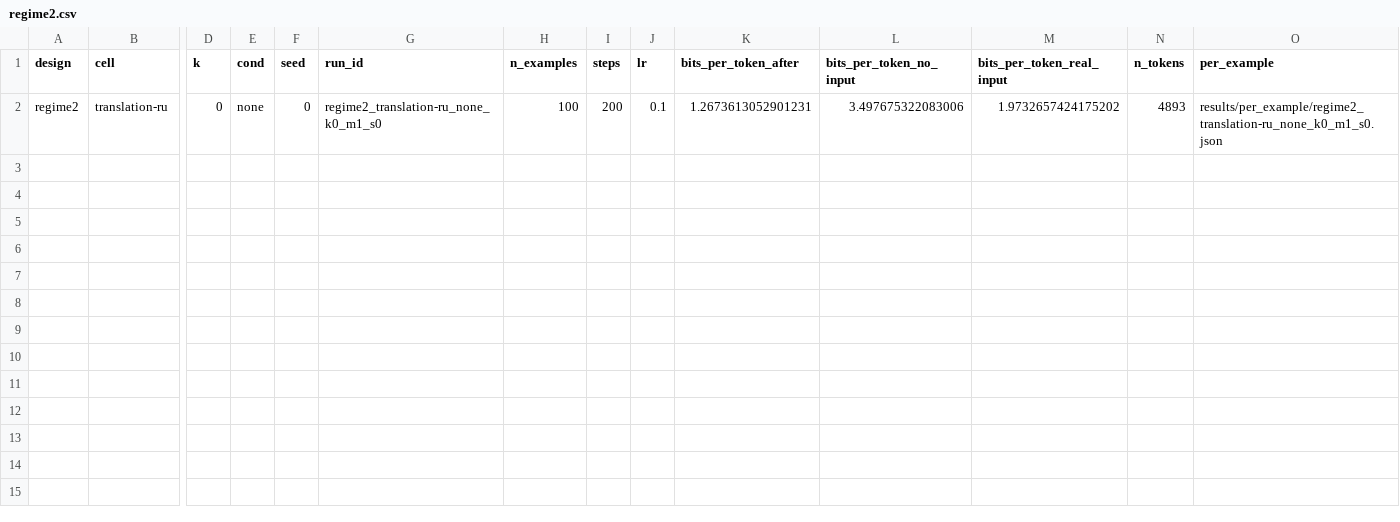
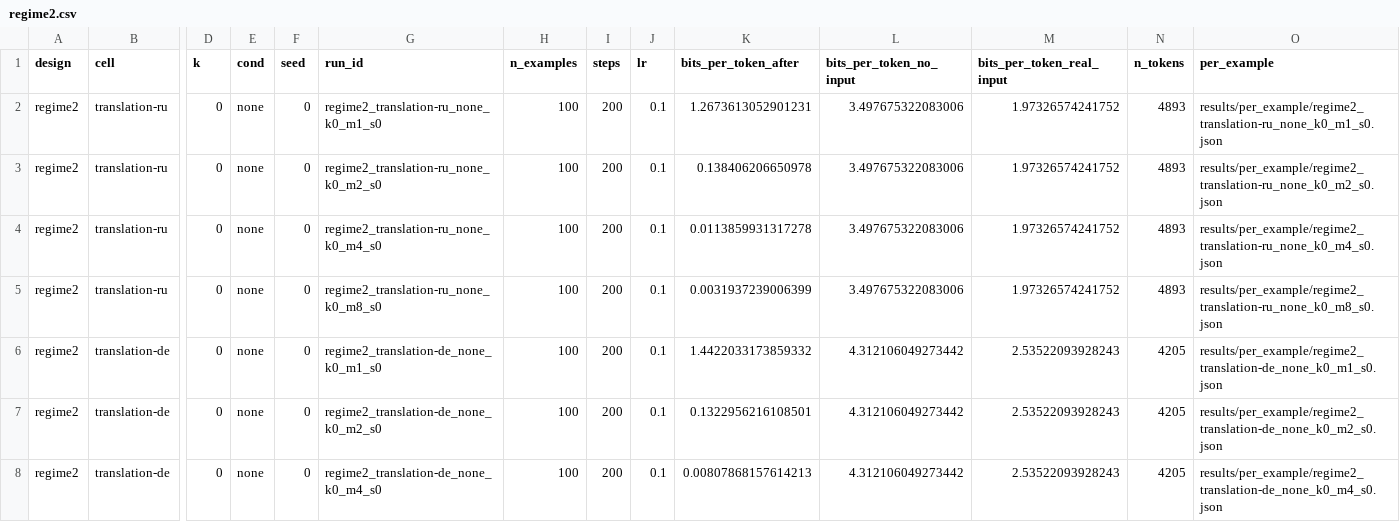
Before and after one commit to sirotenkogeorgii/prefix-programs, a CSV file: results_sync/regime2.csv, drawn as a sheet; only a part is shown, gaps mark what is left out; rows hold the shown columns only; the diff names each change by its address in the sheet, - before the commit and + after, or states it on an @@ line.

Commit message:
Sync results from Colab

```diff
--- a/results_sync/regime2.csv
+++ b/results_sync/regime2.csv
-M2 (bits_per_token_real_input): 1.9732657424175202
+M2 (bits_per_token_real_input): 1.97326574241752
+row 3: regime2 | translation-ru | 0 | none | 0 | regime2_translation-ru_none_k0_m2_s0 | 100 | 200 | 0.1 | 0.138406206650978 | 3.497675322083006 | 1.97326574241752 | 4893 | results/per_example/regime2_translation-ru_none_k0_m2_s0.json
+row 4: regime2 | translation-ru | 0 | none | 0 | regime2_translation-ru_none_k0_m4_s0 | 100 | 200 | 0.1 | 0.0113859931317278 | 3.497675322083006 | 1.97326574241752 | 4893 | results/per_example/regime2_translation-ru_none_k0_m4_s0.json
+row 5: regime2 | translation-ru | 0 | none | 0 | regime2_translation-ru_none_k0_m8_s0 | 100 | 200 | 0.1 | 0.0031937239006399 | 3.497675322083006 | 1.97326574241752 | 4893 | results/per_example/regime2_translation-ru_none_k0_m8_s0.json
+row 6: regime2 | translation-de | 0 | none | 0 | regime2_translation-de_none_k0_m1_s0 | 100 | 200 | 0.1 | 1.4422033173859332 | 4.312106049273442 | 2.53522093928243 | 4205 | results/per_example/regime2_translation-de_none_k0_m1_s0.json
+row 7: regime2 | translation-de | 0 | none | 0 | regime2_translation-de_none_k0_m2_s0 | 100 | 200 | 0.1 | 0.1322956216108501 | 4.312106049273442 | 2.53522093928243 | 4205 | results/per_example/regime2_translation-de_none_k0_m2_s0.json
+row 8: regime2 | translation-de | 0 | none | 0 | regime2_translation-de_none_k0_m4_s0 | 100 | 200 | 0.1 | 0.00807868157614213 | 4.312106049273442 | 2.53522093928243 | 4205 | results/per_example/regime2_translation-de_none_k0_m4_s0.json
```
Also changed, not shown: 6 other files.
